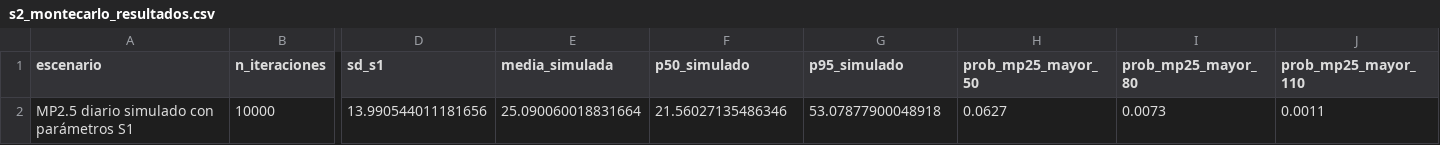
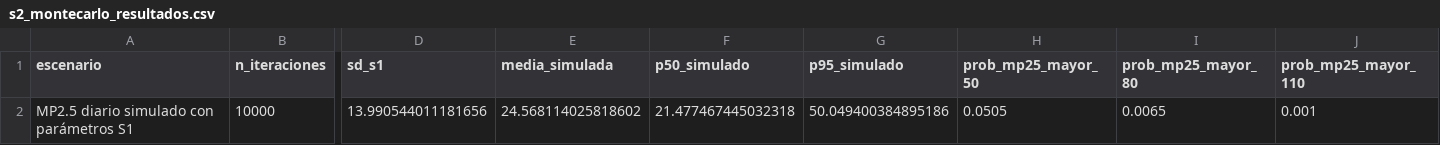
Before and after one commit to Rfcha/abp_estadistica, a CSV file: resultados/s2_montecarlo_resultados.csv, drawn as a sheet; only a part is shown, gaps mark what is left out; the diff names each change by its address in the sheet, - before the commit and + after, or states it on an @@ line.

```diff
--- a/resultados/s2_montecarlo_resultados.csv
+++ b/resultados/s2_montecarlo_resultados.csv
-E2 (media_simulada): 25.090060018831664
+E2 (media_simulada): 24.568114025818602
-F2 (p50_simulado): 21.56027135486346
+F2 (p50_simulado): 21.477467445032318
-G2 (p95_simulado): 53.07877900048918
+G2 (p95_simulado): 50.049400384895186
-H2 (prob_mp25_mayor_50): 0.0627
+H2 (prob_mp25_mayor_50): 0.0505
-I2 (prob_mp25_mayor_80): 0.0073
+I2 (prob_mp25_mayor_80): 0.0065
-J2 (prob_mp25_mayor_110): 0.0011
+J2 (prob_mp25_mayor_110): 0.001
```
Also changed, not shown: resultados/s2_analisis_robustez.csv, resultados/s2_reporte_resultados_validados_para_s3.csv.
